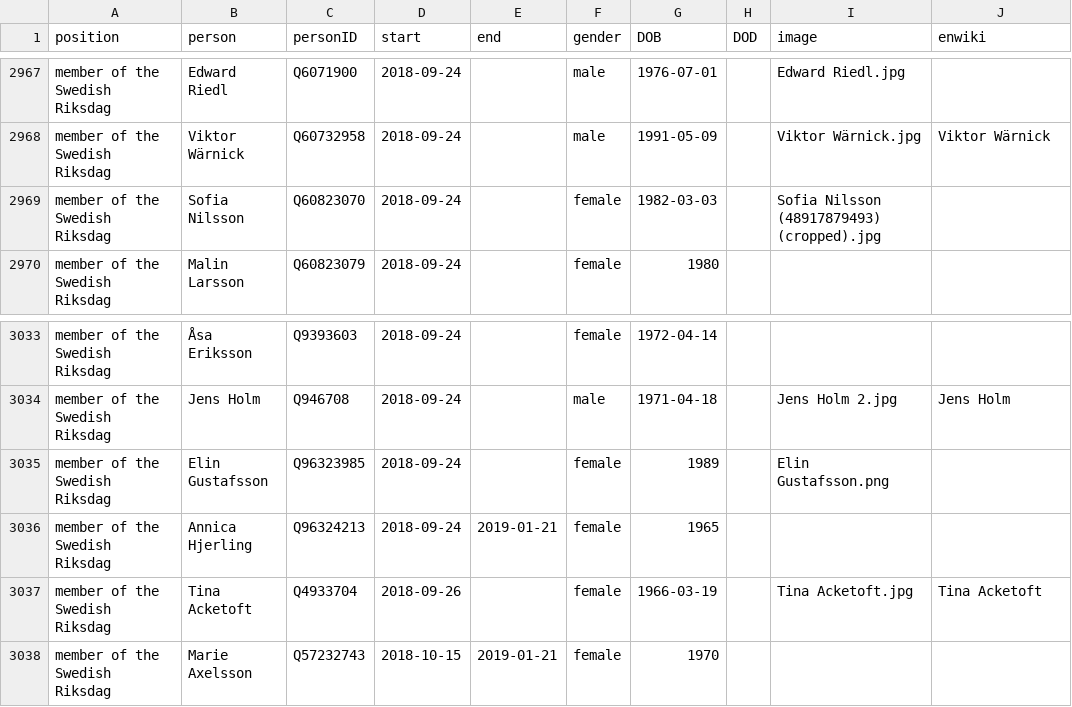
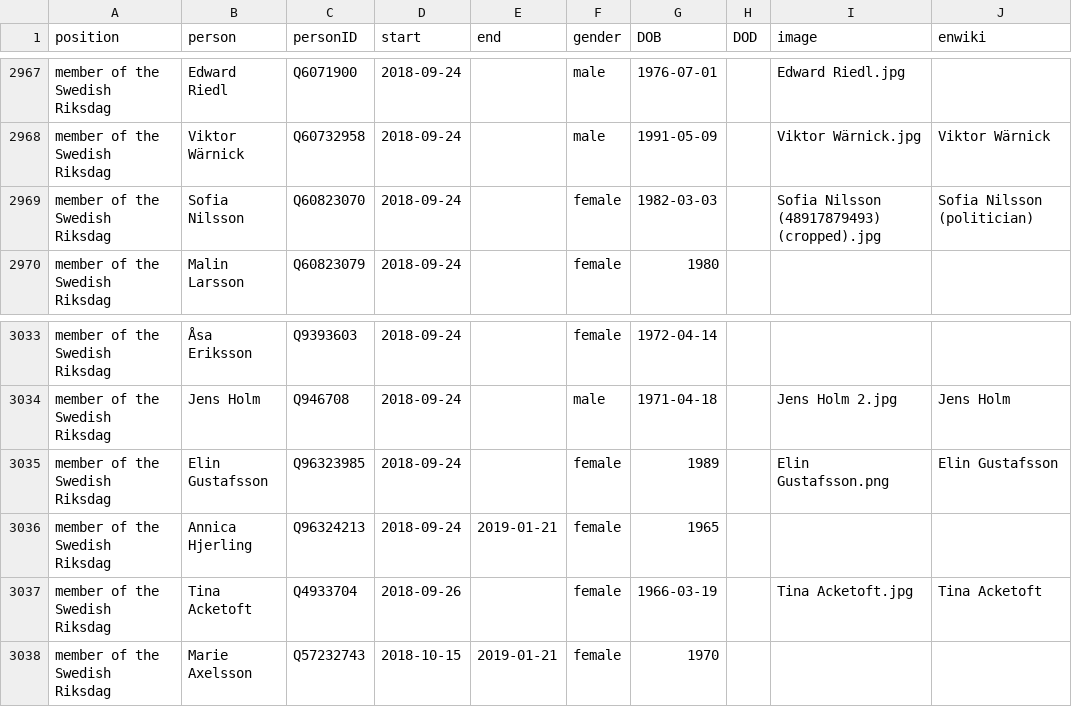
Before and after one commit to every-politician-scrapers/sweden-cabinet, a CSV file: html/legislators.csv, drawn as a sheet; only a part is shown, gaps mark what is left out.

Commit message:
PCB update

```diff
--- a/html/legislators.csv
+++ b/html/legislators.csv
@@ -2968,3 +2968,3 @@ member of the Swedish Riksdag,Edward Riedl,Q6071900,2018-09-24,,male,1976-07-01,
 member of the Swedish Riksdag,Viktor Wärnick,Q60732958,2018-09-24,,male,1991-05-09,,Viktor Wärnick.jpg,Viktor Wärnick
-member of the Swedish Riksdag,Sofia Nilsson,Q60823070,2018-09-24,,female,1982-03-03,,Sofia Nilsson (48917879493) (cropped).jpg,
+member of the Swedish Riksdag,Sofia Nilsson,Q60823070,2018-09-24,,female,1982-03-03,,Sofia Nilsson (48917879493) (cropped).jpg,Sofia Nilsson (politician)
 member of the Swedish Riksdag,Malin Larsson,Q60823079,2018-09-24,,female,1980,,,
@@ -3034,3 +3034,3 @@ member of the Swedish Riksdag,Åsa Eriksson,Q9393603,2018-09-24,,female,1972-04-
 member of the Swedish Riksdag,Jens Holm,Q946708,2018-09-24,,male,1971-04-18,,Jens Holm 2.jpg,Jens Holm
-member of the Swedish Riksdag,Elin Gustafsson,Q96323985,2018-09-24,,female,1989,,Elin Gustafsson.png,
+member of the Swedish Riksdag,Elin Gustafsson,Q96323985,2018-09-24,,female,1989,,Elin Gustafsson.png,Elin Gustafsson
 member of the Swedish Riksdag,Annica Hjerling,Q96324213,2018-09-24,2019-01-21,female,1965,,,
```
